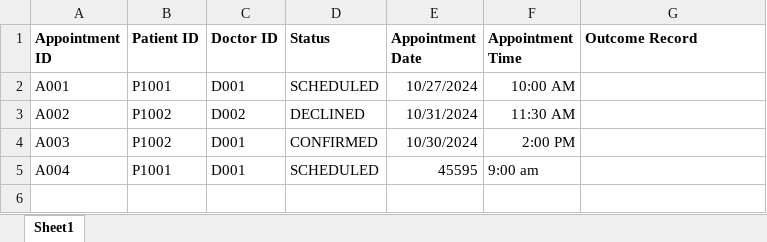
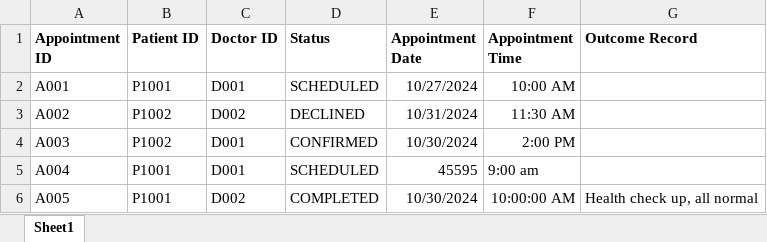
Before and after one commit to SohZiXiang/Hospital-Management-OOP-Project, an Excel workbook: data/Appointment_List.xlsx, sheet Sheet1, drawn as a sheet; values as stored, in another font and other column widths than the file's, no borders; the diff names each change by its address in the sheet, - before the commit and + after, or states it on an @@ line.

Commit message:
patient able to display past outcome records, availability loader able to load outcome record

```diff
--- a/data/Appointment_List.xlsx (sheet Sheet1)
+++ b/data/Appointment_List.xlsx (sheet Sheet1)
+row 6: A005 | P1001 | D002 | COMPLETED | 10/30/2024 | 10:00:00 AM | Health check up, all normal
```
Also changed, not shown: 5 other files.
